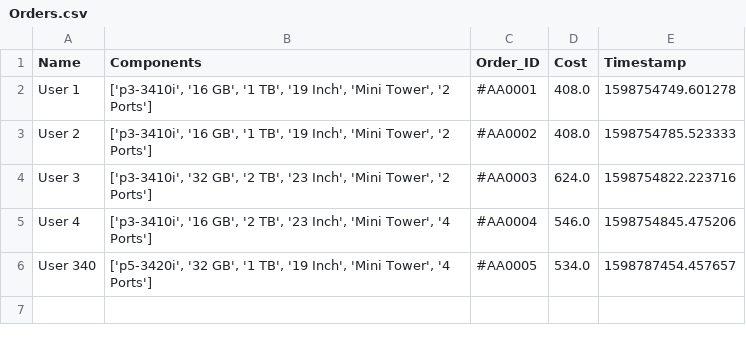
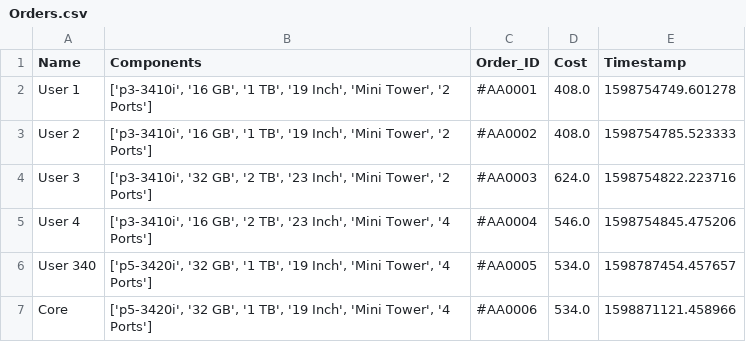
Before and after one commit to Fusioncore21/School_Work, a CSV file: ShopSystem/Orders.csv, drawn as a sheet.

```diff
--- a/ShopSystem/Orders.csv
+++ b/ShopSystem/Orders.csv
@@ -6 +6,2 @@ User 4,"['p3-3410i', '16 GB', '2 TB', '23 Inch', 'Mini Tower', '4 Ports']",#AA00
 User 340,"['p5-3420i', '32 GB', '1 TB', '19 Inch', 'Mini Tower', '4 Ports']",#AA0005,534.0,1598787454.457657
+Core,"['p5-3420i', '32 GB', '1 TB', '19 Inch', 'Mini Tower', '4 Ports']",#AA0006,534.0,1598871121.458966
```
Also changed, not shown: 2 other files.
